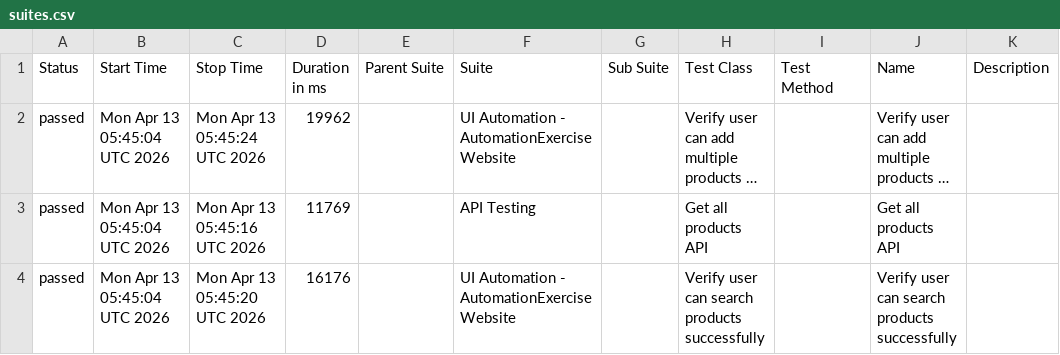
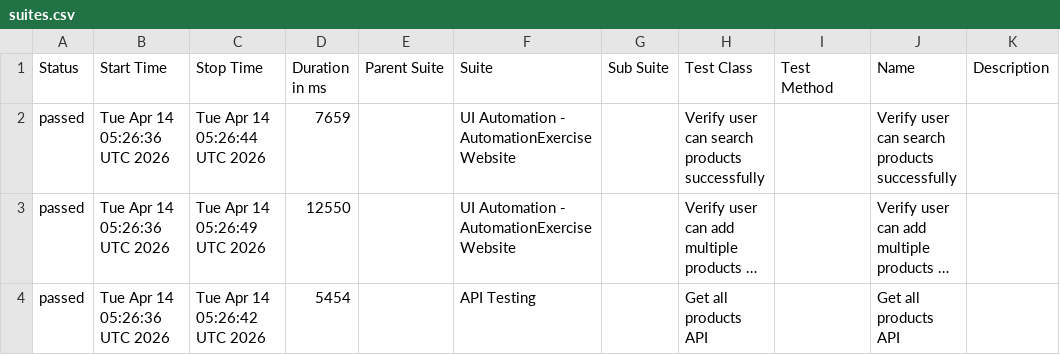
Before and after one commit to arjunonkar/suiapiautomation, a CSV file: data/suites.csv, drawn as a sheet; long unchanged cells end in …; removed rows and columns are numbered as before the commit, all else as after; the diff names each change by its address in the sheet, - before the commit and + after, or states it on an @@ line.

```diff
--- a/data/suites.csv
+++ b/data/suites.csv
+row 2: passed | Tue Apr 14 05:26:36 UTC 2026 | Tue Apr 14 05:26:44 UTC 2026 | 7659 |  | UI Automation - AutomationExercise Website |  | Verify user can search products successfully |  | Verify user can search products successfully
-B3:B4 (Start Time): Mon Apr 13 05:45:04 UTC 2026
+B3:B4 (Start Time): Tue Apr 14 05:26:36 UTC 2026
-C3 (Stop Time): Mon Apr 13 05:45:24 UTC 2026
+C3 (Stop Time): Tue Apr 14 05:26:49 UTC 2026
-D3 (Duration in ms): 19962
+D3 (Duration in ms): 12550
-C4 (Stop Time): Mon Apr 13 05:45:16 UTC 2026
+C4 (Stop Time): Tue Apr 14 05:26:42 UTC 2026
-D4 (Duration in ms): 11769
+D4 (Duration in ms): 5454
-row 4: passed | Mon Apr 13 05:45:04 UTC 2026 | Mon Apr 13 05:45:20 UTC 2026 | 16176 |  | UI Automation - AutomationExercise Website |  | Verify user can search products successfully |  | Verify user can search products successfully
```
Also changed, not shown: 21 other files.
